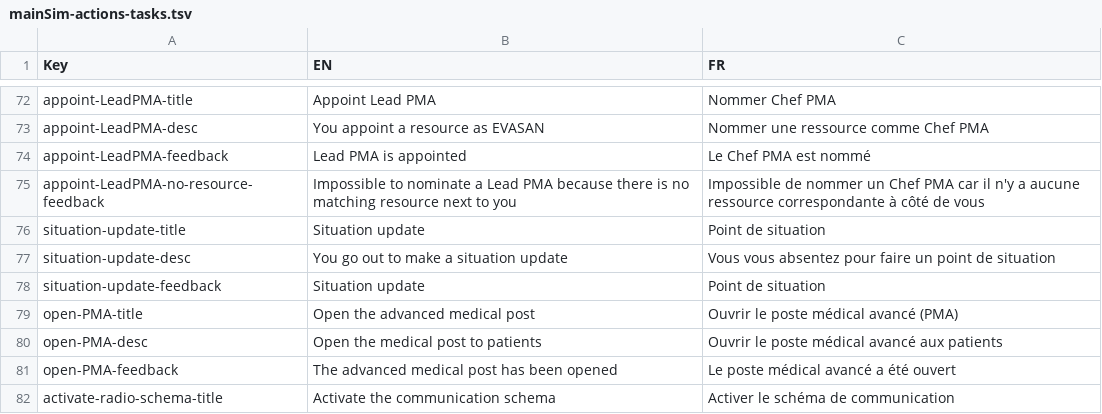
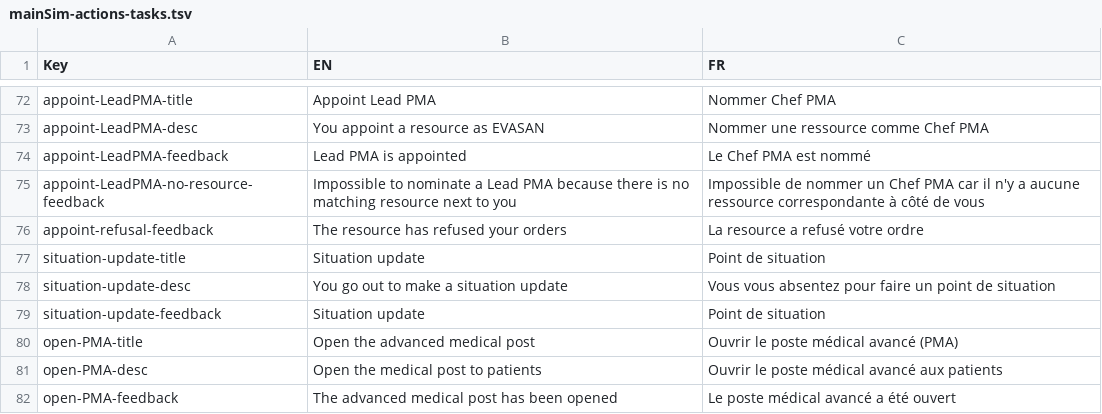
Before and after one commit to Heigvd/mimms, a TSV file: gameModel/files/translations/mainSim-actions-tasks.tsv, drawn as a sheet; only a part is shown, gaps mark what is left out; the shorter side is filled out with more unchanged rows; the diff names each change by its address in the sheet, - before the commit and + after, or states it on an @@ line.

Commit message:
MIM-293 check hierarchy when appointing an actor

```diff
--- a/gameModel/files/translations/mainSim-actions-tasks.tsv
+++ b/gameModel/files/translations/mainSim-actions-tasks.tsv
+row 76: appoint-refusal-feedback | The resource has refused your orders | La resource a refusé votre ordre
```
Also changed, not shown: 4 other files.
